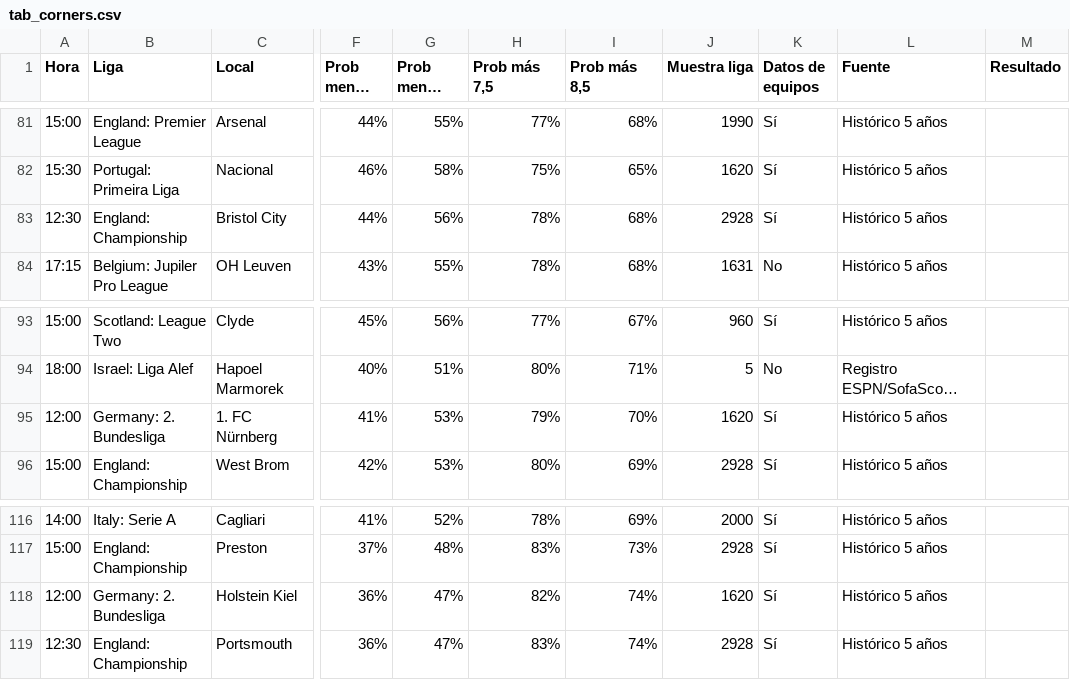
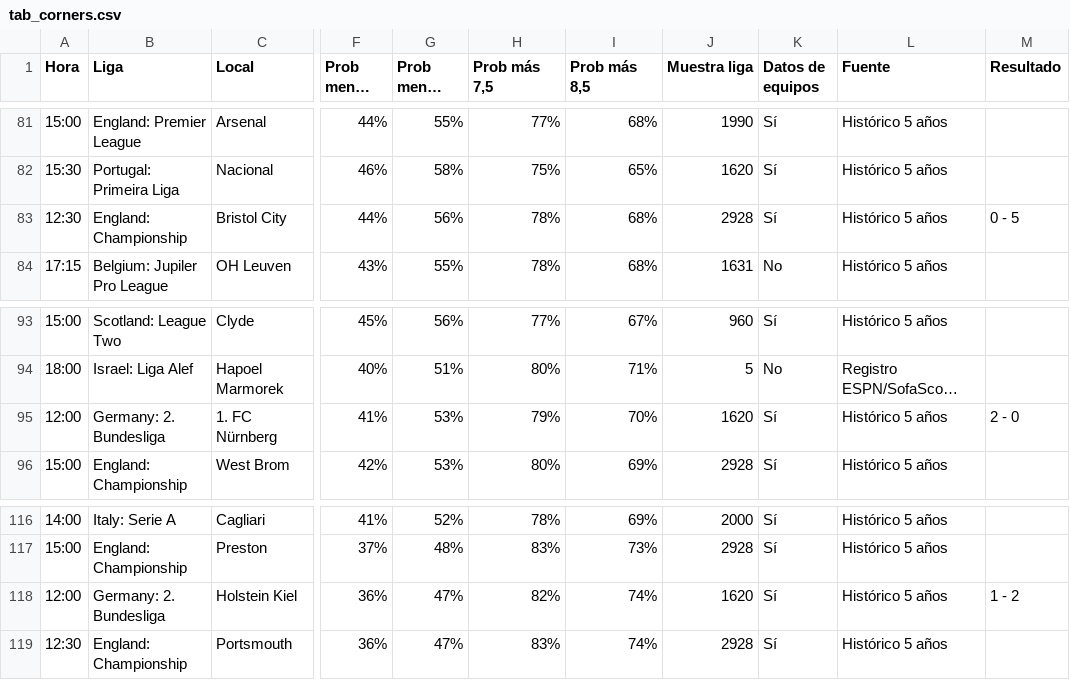
Before and after one commit to angelo4848/angelo-analytics, a CSV file: data/tab_corners.csv, drawn as a sheet; only a part is shown, gaps mark what is left out; long unchanged cells end in …; the diff names each change by its address in the sheet, - before the commit and + after, or states it on an @@ line.

```diff
--- a/data/tab_corners.csv
+++ b/data/tab_corners.csv
-M83 (Resultado): (empty)
+M83 (Resultado): 0 - 5
-M95 (Resultado): (empty)
+M95 (Resultado): 2 - 0
-M118 (Resultado): (empty)
+M118 (Resultado): 1 - 2
```
Also changed, not shown: app.csv, data/pronosticos_log.csv, 2 other files.
